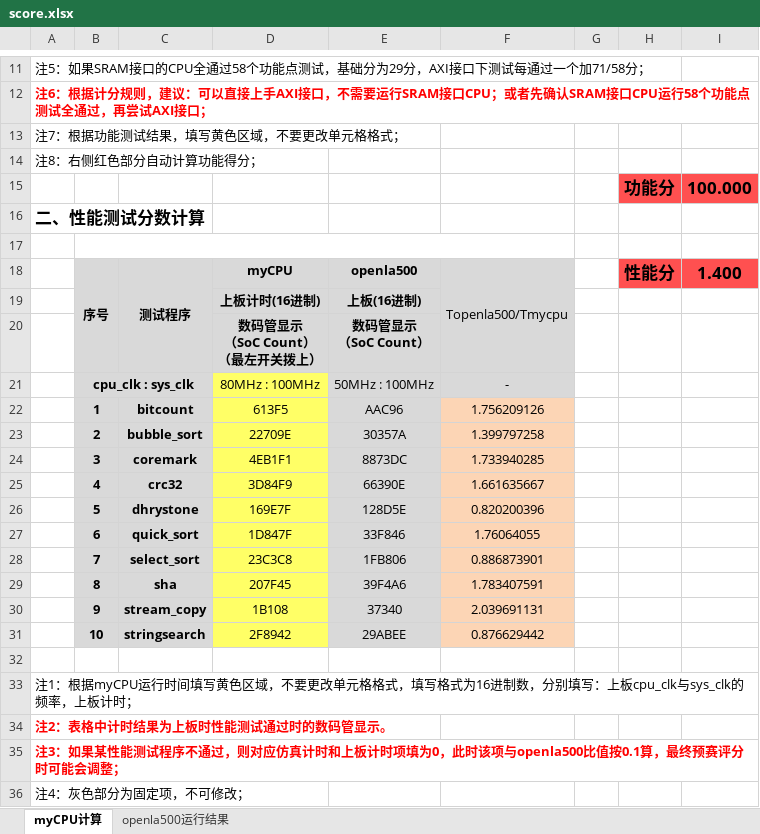
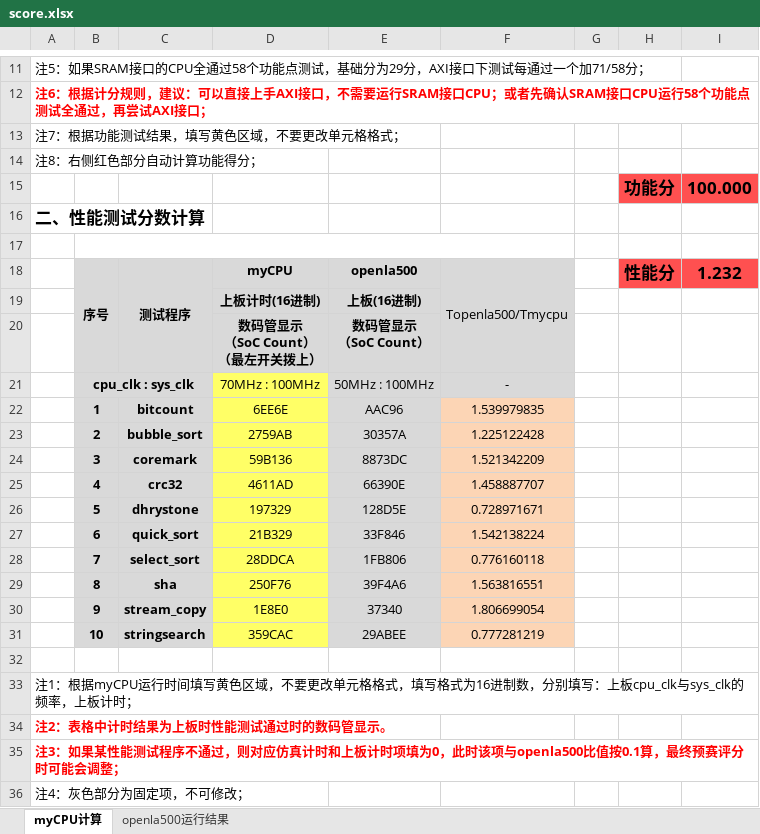
Before and after one commit to XhyDds/creep, an Excel workbook: submission/LoongArch_USTC_2_laizeyuan/score.xlsx, sheet myCPU计算, drawn as a sheet; only a part is shown, gaps mark what is left out; values as stored, in another font and other column widths than the file's, no borders; the diff names each change by its address in the sheet, - before the commit and + after, or states it on an @@ line.

```diff
--- a/submission/LoongArch_USTC_2_laizeyuan/score.xlsx (sheet myCPU计算)
+++ b/submission/LoongArch_USTC_2_laizeyuan/score.xlsx (sheet myCPU计算)
-I18: 1.400
+I18: 1.232
-D21: 80MHz : 100MHz
+D21: 70MHz : 100MHz
-D22: 613F5
+D22: 6EE6E
-F22: 1.756209126
+F22: 1.539979835
-D23: 22709E
+D23: 2759AB
-F23: 1.399797258
+F23: 1.225122428
-D24: 4EB1F1
+D24: 59B136
-F24: 1.733940285
+F24: 1.521342209
-D25: 3D84F9
+D25: 4611AD
-F25: 1.661635667
+F25: 1.458887707
-D26: 169E7F
+D26: 197329
-F26: 0.820200396
+F26: 0.728971671
-D27: 1D847F
+D27: 21B329
-F27: 1.76064055
+F27: 1.542138224
-D28: 23C3C8
+D28: 28DDCA
-F28: 0.886873901
+F28: 0.776160118
-D29: 207F45
+D29: 250F76
-F29: 1.783407591
+F29: 1.563816551
-D30: 1B108
+D30: 1E8E0
-F30: 2.039691131
+F30: 1.806699054
-D31: 2F8942
+D31: 359CAC
-F31: 0.876629442
+F31: 0.777281219
```
Also changed, not shown: 11 other files.
